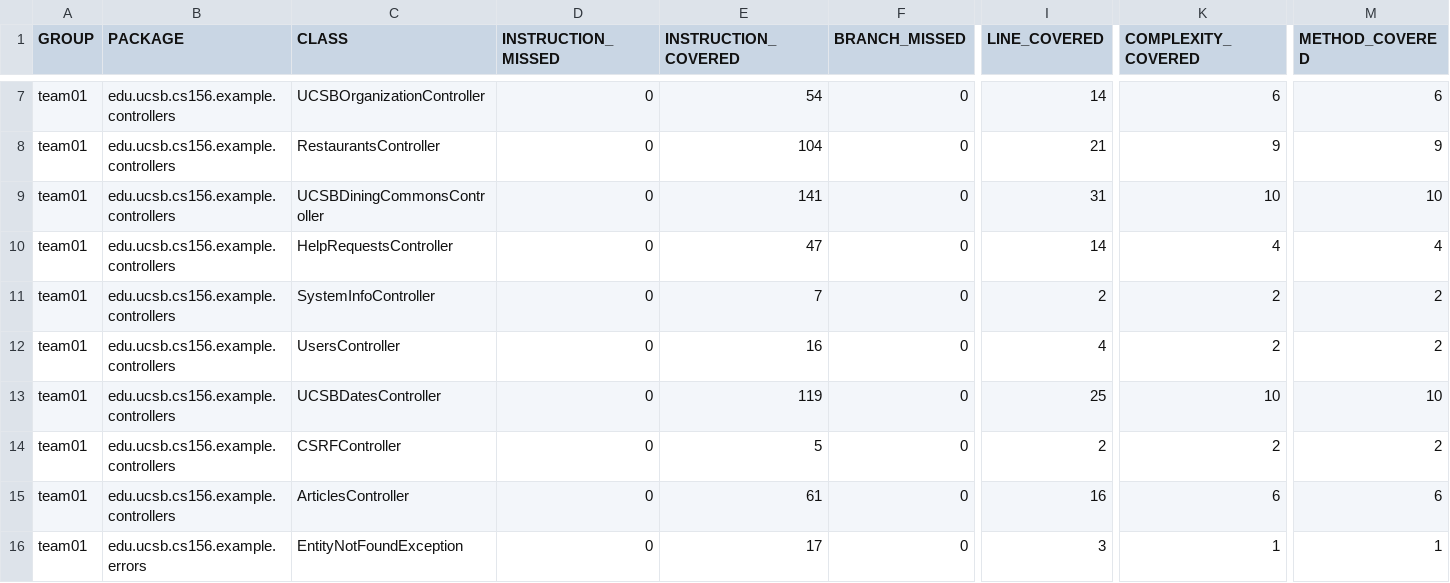
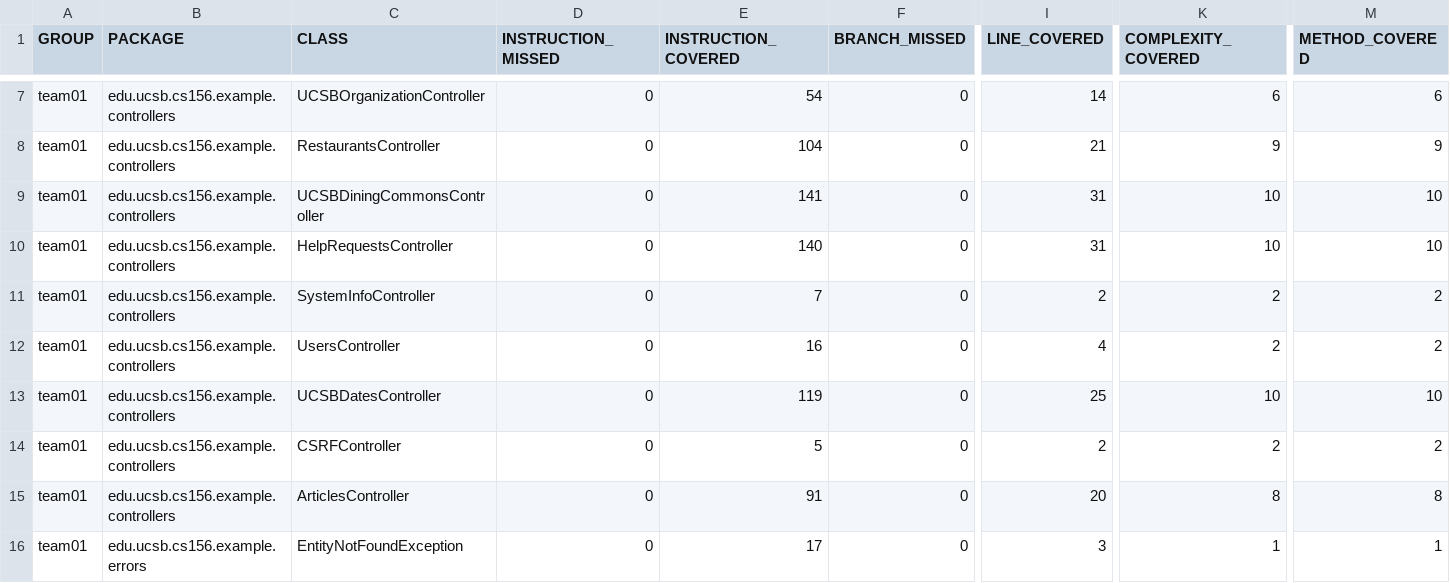
Before and after one commit to ucsb-cs156-f24/team01-f24-07, a CSV file: prs/56/jacoco/jacoco.csv, drawn as a sheet; only a part is shown, gaps mark what is left out; the diff names each change by its address in the sheet, - before the commit and + after, or states it on an @@ line.

```diff
--- a/prs/56/jacoco/jacoco.csv
+++ b/prs/56/jacoco/jacoco.csv
-E10 (INSTRUCTION_COVERED): 47
+E10 (INSTRUCTION_COVERED): 140
-I10 (LINE_COVERED): 14
+I10 (LINE_COVERED): 31
-K10 (COMPLEXITY_COVERED): 4
+K10 (COMPLEXITY_COVERED): 10
-M10 (METHOD_COVERED): 4
+M10 (METHOD_COVERED): 10
-E15 (INSTRUCTION_COVERED): 61
+E15 (INSTRUCTION_COVERED): 91
-I15 (LINE_COVERED): 16
+I15 (LINE_COVERED): 20
-K15 (COMPLEXITY_COVERED): 6
+K15 (COMPLEXITY_COVERED): 8
-M15 (METHOD_COVERED): 6
+M15 (METHOD_COVERED): 8
```
Also changed, not shown: 9 other files.
